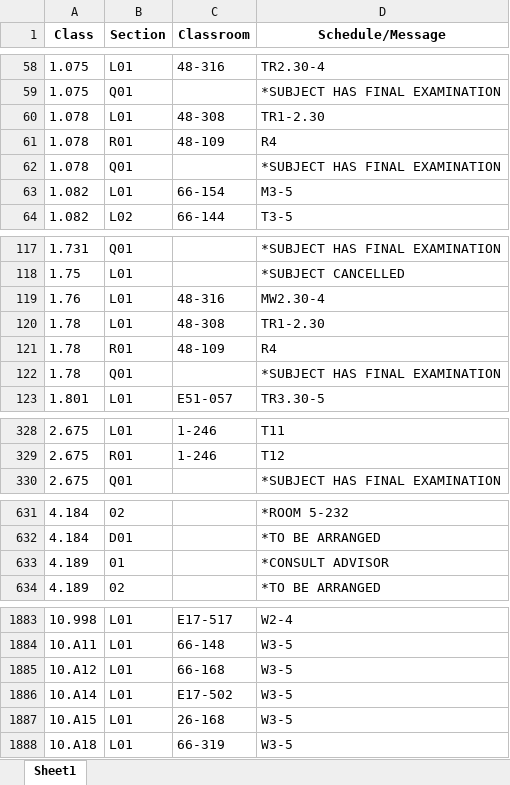
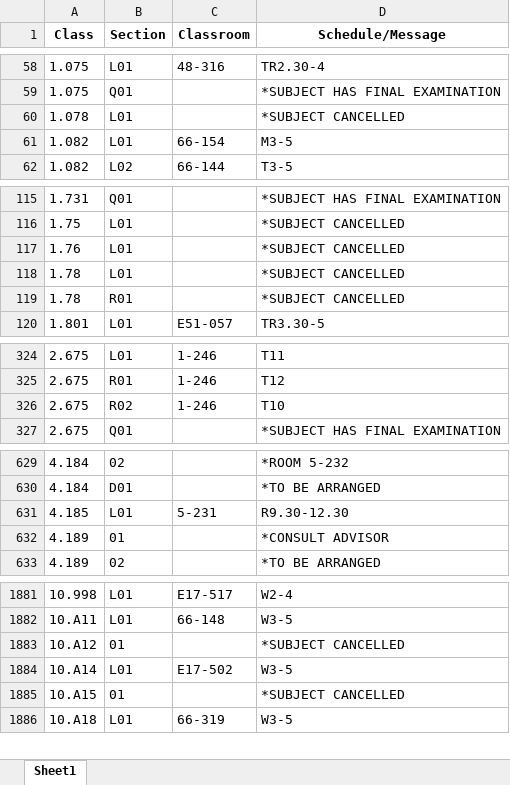
Before and after one commit to edfan/firehose, an Excel workbook: new_scripts/CSB.xlsx, sheet Sheet1, drawn as a sheet; only a part is shown, gaps mark what is left out; values as stored, in another font and other column widths than the file's, no borders; removed rows and columns are numbered as before the commit, all else as after; the diff covers the shown part only; the diff names each change by its address in the sheet, - before the commit and + after, or states it on an @@ line.

```diff
--- a/new_scripts/CSB.xlsx (sheet Sheet1)
+++ b/new_scripts/CSB.xlsx (sheet Sheet1)
-row 60: 1.078 | L01 | 48-308 | TR1-2.30
-row 61: 1.078 | R01 | 48-109 | R4
-B60 (Section): Q01
+B60 (Section): L01
-D60 (Schedule/Message): *SUBJECT HAS FINAL EXAMINATION
+D60 (Schedule/Message): *SUBJECT CANCELLED
-C117 (Classroom): 48-316
+C117 (Classroom): (empty)
-D117 (Schedule/Message): MW2.30-4
+D117 (Schedule/Message): *SUBJECT CANCELLED
-C118 (Classroom): 48-308
+C118 (Classroom): (empty)
-D118 (Schedule/Message): TR1-2.30
+D118 (Schedule/Message): *SUBJECT CANCELLED
-row 121: 1.78 | R01 | 48-109 | R4
-B119 (Section): Q01
+B119 (Section): R01
-D119 (Schedule/Message): *SUBJECT HAS FINAL EXAMINATION
+D119 (Schedule/Message): *SUBJECT CANCELLED
+row 326: 2.675 | R02 | 1-246 | T10
+row 631: 4.185 | L01 | 5-231 | R9.30-12.30
-B1883 (Section): L01
+B1883 (Section): 01
-C1883 (Classroom): 66-168
+C1883 (Classroom): (empty)
-D1883 (Schedule/Message): W3-5
+D1883 (Schedule/Message): *SUBJECT CANCELLED
-B1885 (Section): L01
+B1885 (Section): 01
-C1885 (Classroom): 26-168
+C1885 (Classroom): (empty)
-D1885 (Schedule/Message): W3-5
+D1885 (Schedule/Message): *SUBJECT CANCELLED
```
Also changed, not shown: 5 added rows, 7 removed rows and 49 edited cells elsewhere in this sheet, 8 other files.
